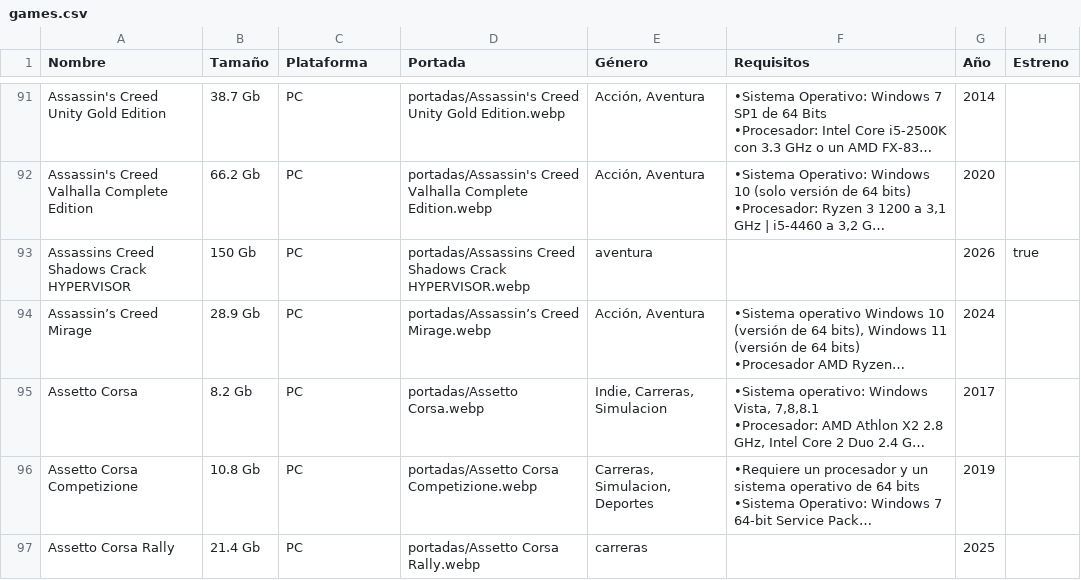
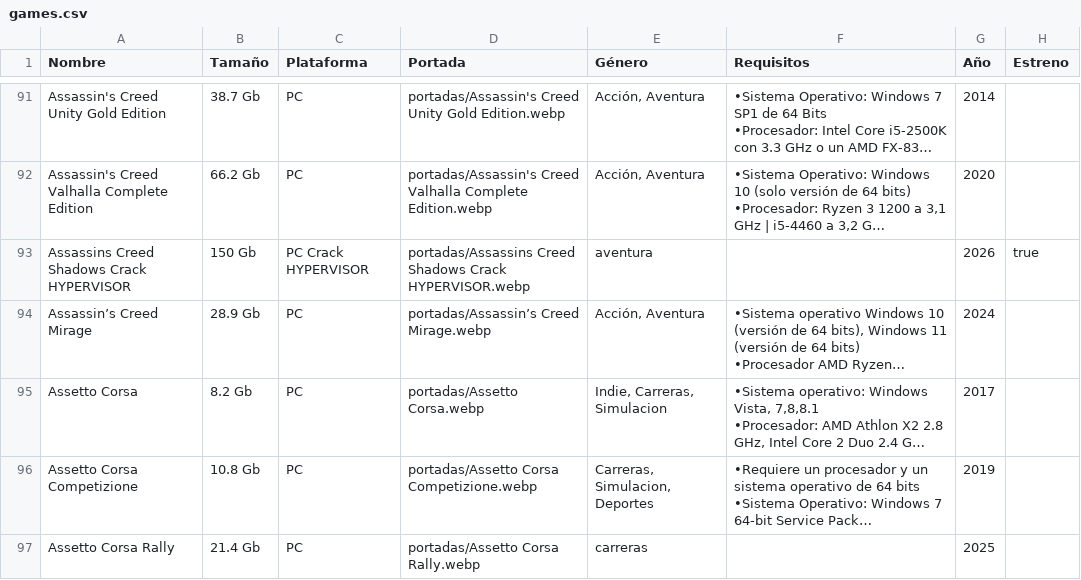
Before and after one commit to roberpc-coder/catalogo-roberpc, a CSV file: games.csv, drawn as a sheet; only a part is shown, gaps mark what is left out; long unchanged cells end in …; the diff covers the shown part only; the diff names each change by its address in the sheet, - before the commit and + after, or states it on an @@ line.

```diff
--- a/games.csv
+++ b/games.csv
-C93 (Plataforma): PC
+C93 (Plataforma): PC Crack HYPERVISOR
```
Also changed, not shown: 1 added row and 5 edited cells elsewhere in this file, 4 other files.
